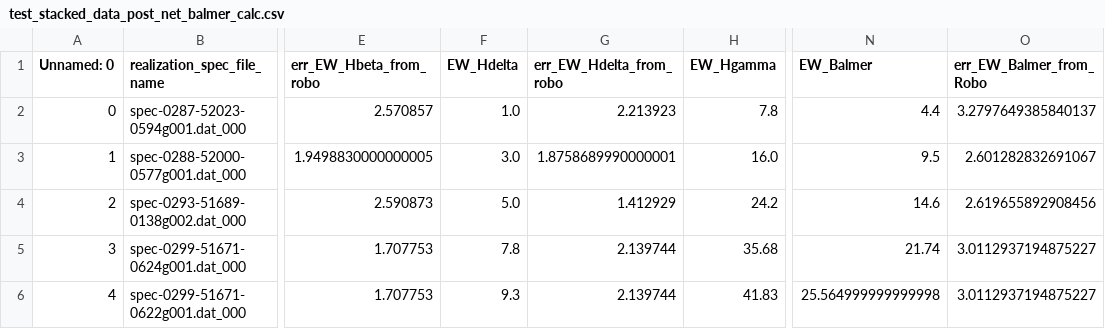
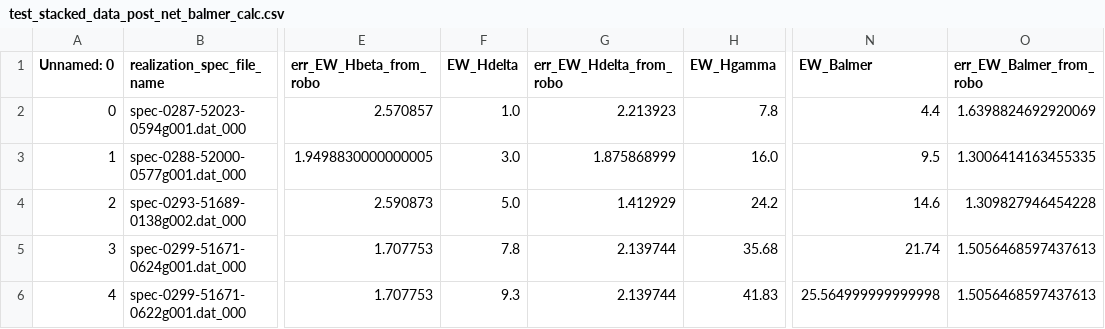
Before and after one commit to mwanakijiji/rrlfe, a CSV file: modules/test_bin/scraper_output/test_stacked_data_post_net_balmer_calc.csv, drawn as a sheet; only a part is shown, gaps mark what is left out; the diff names each change by its address in the sheet, - before the commit and + after, or states it on an @@ line.

```diff
--- a/modules/test_bin/scraper_output/test_stacked_data_post_net_balmer_calc.csv
+++ b/modules/test_bin/scraper_output/test_stacked_data_post_net_balmer_calc.csv
-O1: err_EW_Balmer_from_Robo
+O1: err_EW_Balmer_from_robo
-O2 (err_EW_Balmer_from_robo): 3.2797649385840137
+O2 (err_EW_Balmer_from_robo): 1.6398824692920069
-G3 (err_EW_Hdelta_from_robo): 1.8758689990000001
+G3 (err_EW_Hdelta_from_robo): 1.875868999
-O3 (err_EW_Balmer_from_robo): 2.601282832691067
+O3 (err_EW_Balmer_from_robo): 1.3006414163455335
-O4 (err_EW_Balmer_from_robo): 2.619655892908456
+O4 (err_EW_Balmer_from_robo): 1.309827946454228
-O5:O6 (err_EW_Balmer_from_robo): 3.0112937194875227
+O5:O6 (err_EW_Balmer_from_robo): 1.5056468597437613
```
Also changed, not shown: modules/test_bin/scraper_output/test_restacked_ew_info_good_only_20211014.csv, modules/test_bin/test_restacked_ew_info_good_only_w_net_balmer_errors_standalone.csv, 21 other files.
